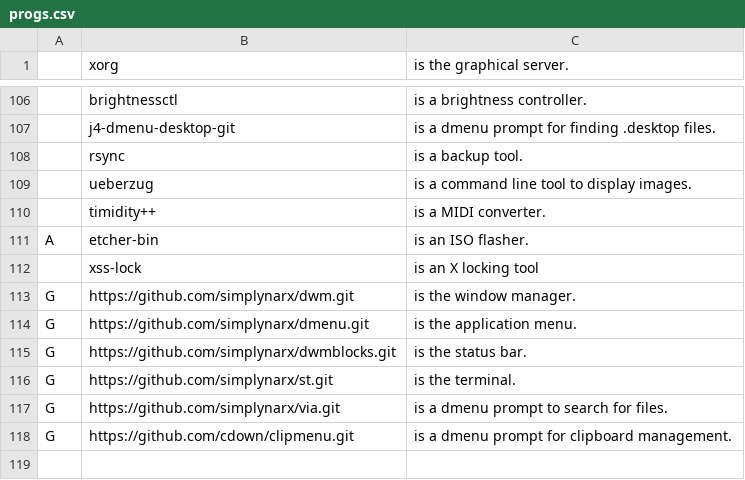
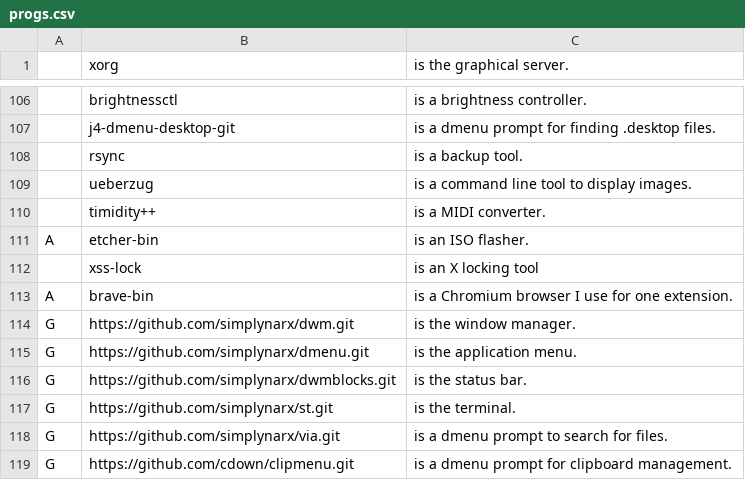
Before and after one commit to narxold/NARBS, a CSV file: progs.csv, drawn as a sheet; only a part is shown, gaps mark what is left out; the diff names each change by its address in the sheet, - before the commit and + after, or states it on an @@ line.

Commit message:
Update progs.csv

```diff
--- a/progs.csv
+++ b/progs.csv
+row 113: A | brave-bin | is a Chromium browser I use for one extension.
```
